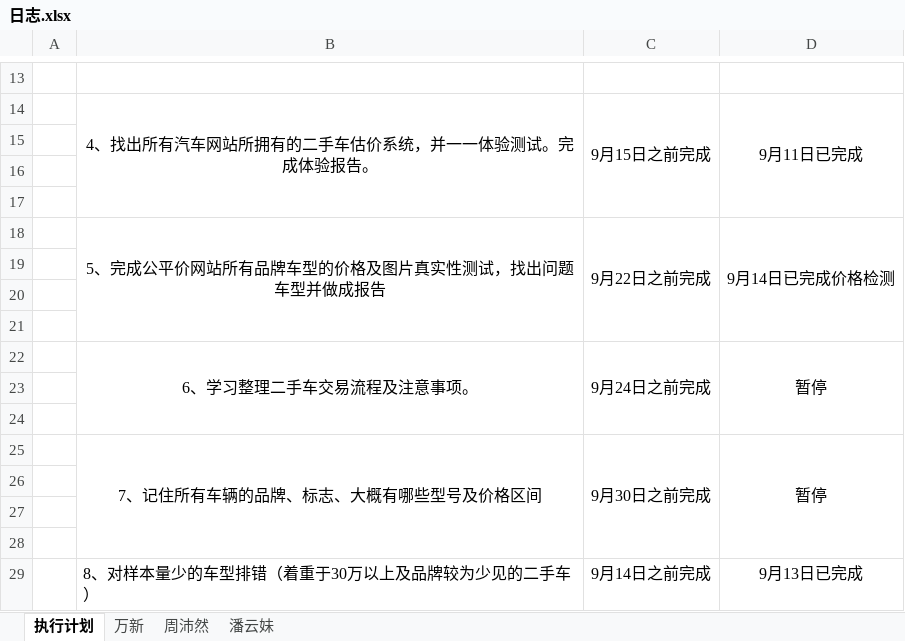
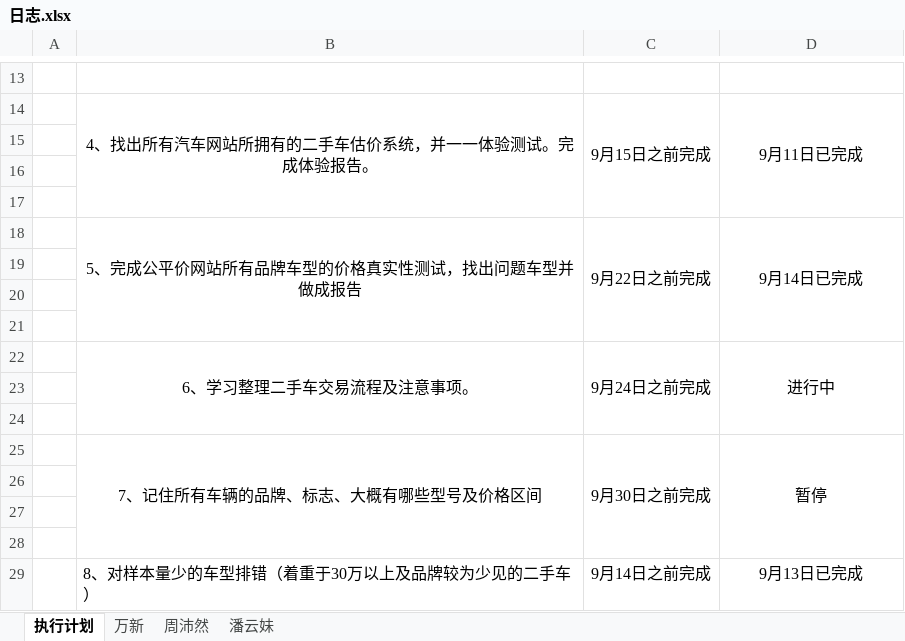
Before and after one commit to GPJxiaoshou/xiaoshou, an Excel workbook: 日志.xlsx, sheet 执行计划, drawn as a sheet; only a part is shown, gaps mark what is left out; values as stored, in another font and other column widths than the file's, no borders; the diff names each change by its address in the sheet, - before the commit and + after, or states it on an @@ line.

Commit message:
任务更新

```diff
--- a/日志.xlsx (sheet 执行计划)
+++ b/日志.xlsx (sheet 执行计划)
-B18: 5、完成公平价网站所有品牌车型的价格及图片真实性测试，找出问题车型并做成报告
+B18: 5、完成公平价网站所有品牌车型的价格真实性测试，找出问题车型并做成报告
-D18: 9月14日已完成价格检测
+D18: 9月14日已完成
-D22: 暂停
+D22: 进行中
```
